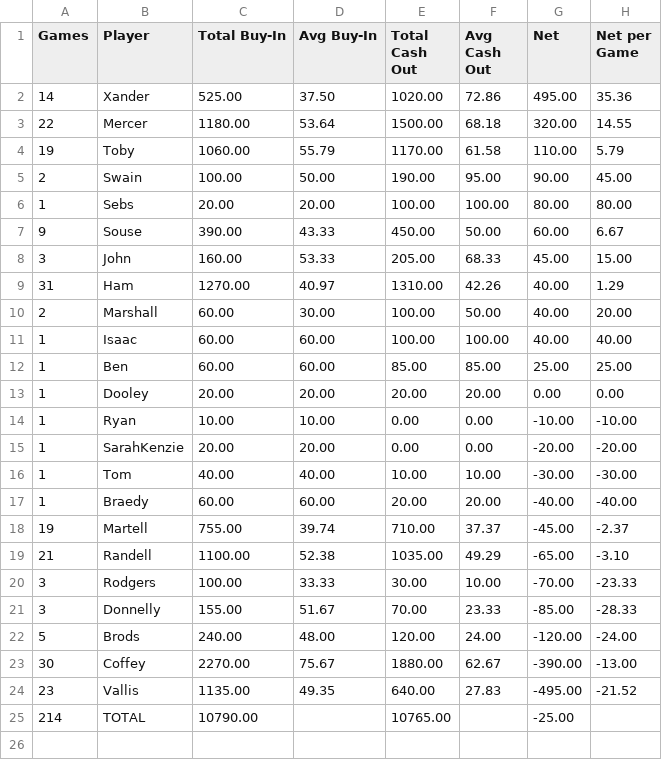
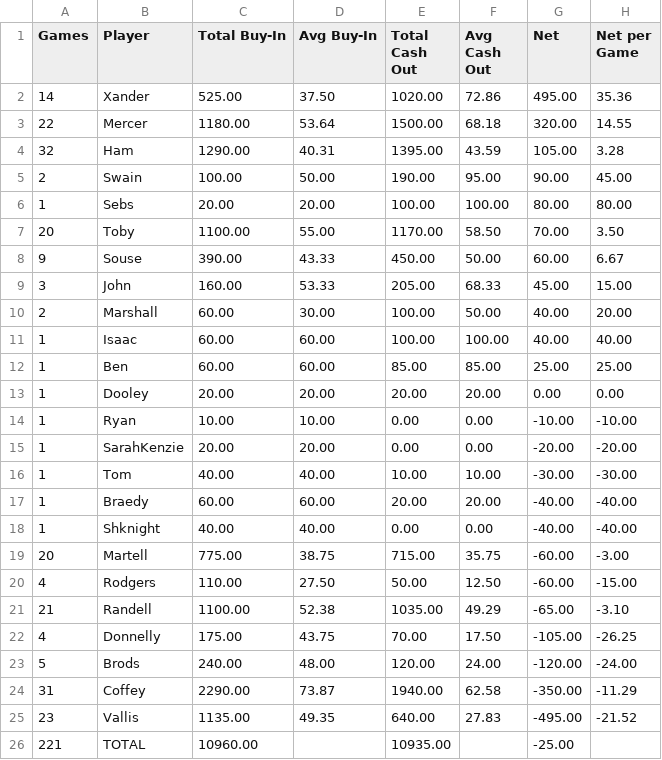
Before and after one commit to zcoffey7/poker-dashboard, a CSV file: stats/PokerCashSummary.csv, drawn as a sheet.

Commit message:
Add Sep 9 cash game to standings.

```diff
--- a/stats/PokerCashSummary.csv
+++ b/stats/PokerCashSummary.csv
@@ -3,8 +3,8 @@ Games,Player,Total Buy-In,Avg Buy-In,Total Cash Out,Avg Cash Out,Net,Net per Gam
 22,Mercer,1180.00,53.64,1500.00,68.18,320.00,14.55
-19,Toby,1060.00,55.79,1170.00,61.58,110.00,5.79
+32,Ham,1290.00,40.31,1395.00,43.59,105.00,3.28
 2,Swain,100.00,50.00,190.00,95.00,90.00,45.00
 1,Sebs,20.00,20.00,100.00,100.00,80.00,80.00
+20,Toby,1100.00,55.00,1170.00,58.50,70.00,3.50
 9,Souse,390.00,43.33,450.00,50.00,60.00,6.67
 3,John,160.00,53.33,205.00,68.33,45.00,15.00
-31,Ham,1270.00,40.97,1310.00,42.26,40.00,1.29
 2,Marshall,60.00,30.00,100.00,50.00,40.00,20.00
@@ -17,9 +17,10 @@ Games,Player,Total Buy-In,Avg Buy-In,Total Cash Out,Avg Cash Out,Net,Net per Gam
 1,Braedy,60.00,60.00,20.00,20.00,-40.00,-40.00
-19,Martell,755.00,39.74,710.00,37.37,-45.00,-2.37
+1,Shknight,40.00,40.00,0.00,0.00,-40.00,-40.00
+20,Martell,775.00,38.75,715.00,35.75,-60.00,-3.00
+4,Rodgers,110.00,27.50,50.00,12.50,-60.00,-15.00
 21,Randell,1100.00,52.38,1035.00,49.29,-65.00,-3.10
-3,Rodgers,100.00,33.33,30.00,10.00,-70.00,-23.33
-3,Donnelly,155.00,51.67,70.00,23.33,-85.00,-28.33
+4,Donnelly,175.00,43.75,70.00,17.50,-105.00,-26.25
 5,Brods,240.00,48.00,120.00,24.00,-120.00,-24.00
-30,Coffey,2270.00,75.67,1880.00,62.67,-390.00,-13.00
+31,Coffey,2290.00,73.87,1940.00,62.58,-350.00,-11.29
 23,Vallis,1135.00,49.35,640.00,27.83,-495.00,-21.52
-214,TOTAL,10790.00,,10765.00,,-25.00,
+221,TOTAL,10960.00,,10935.00,,-25.00,
```
Also changed, not shown: stats/PokerSummary.csv, 1 other file.
